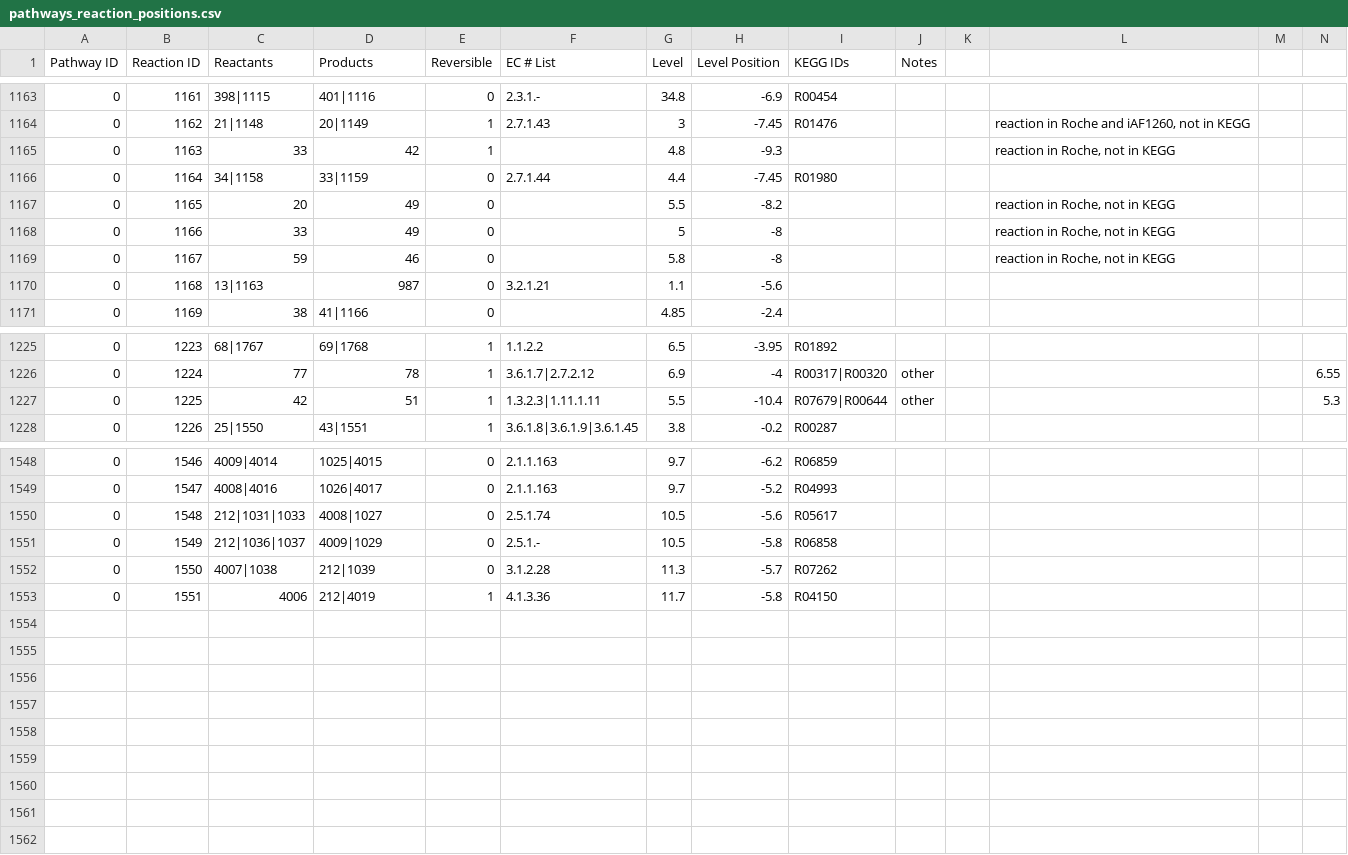
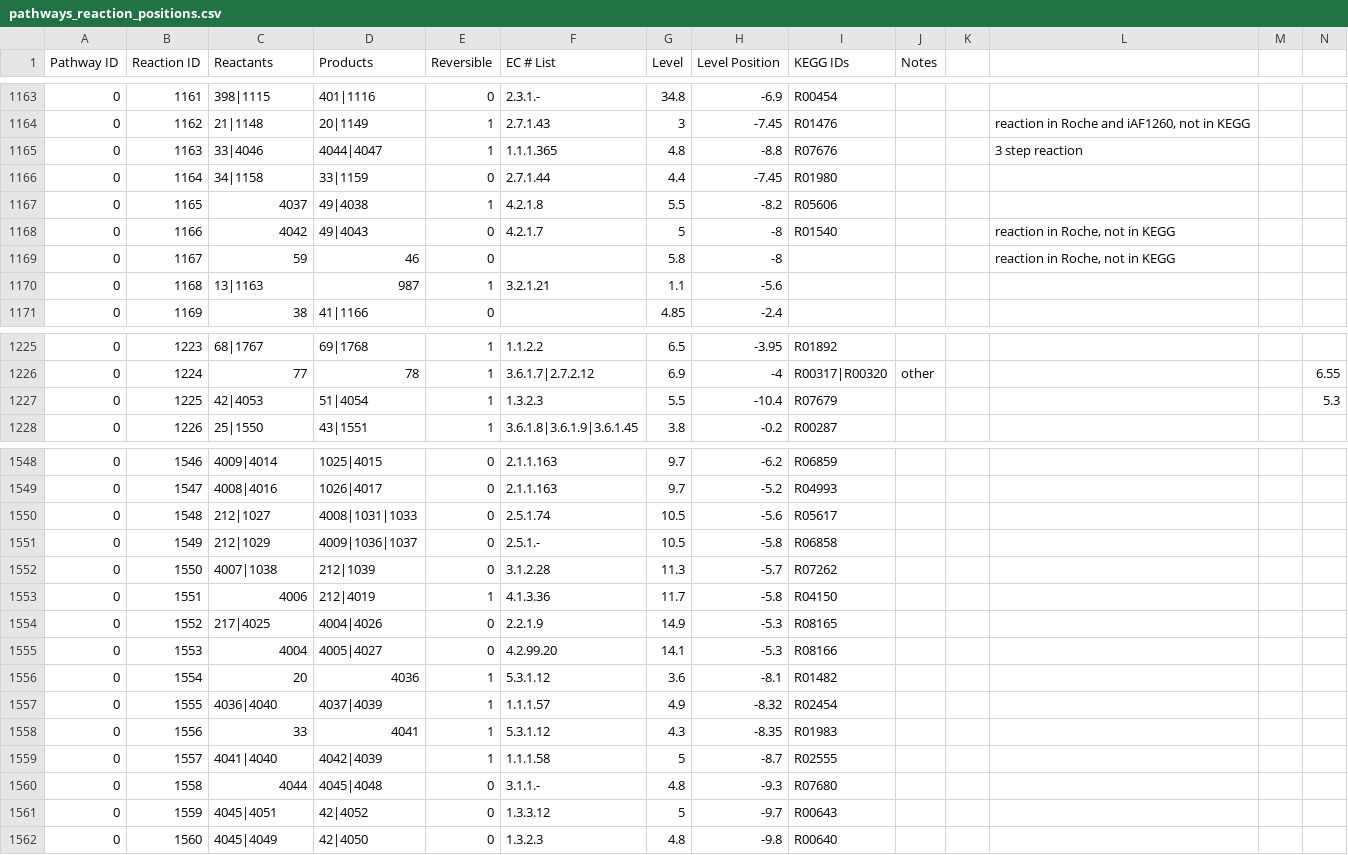
Before and after one commit to jimkell/mostSandbox, a CSV file: etc/visualization/pathways_reaction_positions.csv, drawn as a sheet; only a part is shown, gaps mark what is left out; rows hold the shown columns only; the diff covers the shown part only; the diff names each change by its address in the sheet, - before the commit and + after, or states it on an @@ line.

```diff
--- a/etc/visualization/pathways_reaction_positions.csv
+++ b/etc/visualization/pathways_reaction_positions.csv
-C1165 (Reactants): 33
+C1165 (Reactants): 33|4046
-D1165 (Products): 42
+D1165 (Products): 4044|4047
-F1165 (EC # List): (empty)
+F1165 (EC # List): 1.1.1.365
-H1165 (Level Position): -9.3
+H1165 (Level Position): -8.8
-I1165 (KEGG IDs): (empty)
+I1165 (KEGG IDs): R07676
-L1165: reaction in Roche, not in KEGG
+L1165: 3 step reaction
-C1167 (Reactants): 20
+C1167 (Reactants): 4037
-D1167 (Products): 49
+D1167 (Products): 49|4038
-E1167 (Reversible): 0
+E1167 (Reversible): 1
-F1167 (EC # List): (empty)
+F1167 (EC # List): 4.2.1.8
-I1167 (KEGG IDs): (empty)
+I1167 (KEGG IDs): R05606
-L1167: reaction in Roche, not in KEGG
+L1167: (empty)
-C1168 (Reactants): 33
+C1168 (Reactants): 4042
-D1168 (Products): 49
+D1168 (Products): 49|4043
-F1168 (EC # List): (empty)
+F1168 (EC # List): 4.2.1.7
-I1168 (KEGG IDs): (empty)
+I1168 (KEGG IDs): R01540
-E1170 (Reversible): 0
+E1170 (Reversible): 1
-C1227 (Reactants): 42
+C1227 (Reactants): 42|4053
-D1227 (Products): 51
+D1227 (Products): 51|4054
-F1227 (EC # List): 1.3.2.3|1.11.1.11
+F1227 (EC # List): 1.3.2.3
-I1227 (KEGG IDs): R07679|R00644
+I1227 (KEGG IDs): R07679
-J1227 (Notes): other
+J1227 (Notes): (empty)
-C1550 (Reactants): 212|1031|1033
+C1550 (Reactants): 212|1027
-D1550 (Products): 4008|1027
+D1550 (Products): 4008|1031|1033
-C1551 (Reactants): 212|1036|1037
+C1551 (Reactants): 212|1029
-D1551 (Products): 4009|1029
+D1551 (Products): 4009|1036|1037
+row 1554: 0 | 1552 | 217|4025 | 4004|4026 | 0 | 2.2.1.9 | 14.9 | -5.3 | R08165
+row 1555: 0 | 1553 | 4004 | 4005|4027 | 0 | 4.2.99.20 | 14.1 | -5.3 | R08166
+row 1556: 0 | 1554 | 20 | 4036 | 1 | 5.3.1.12 | 3.6 | -8.1 | R01482
+row 1557: 0 | 1555 | 4036|4040 | 4037|4039 | 1 | 1.1.1.57 | 4.9 | -8.32 | R02454
+row 1558: 0 | 1556 | 33 | 4041 | 1 | 5.3.1.12 | 4.3 | -8.35 | R01983
+row 1559: 0 | 1557 | 4041|4040 | 4042|4039 | 1 | 1.1.1.58 | 5 | -8.7 | R02555
+row 1560: 0 | 1558 | 4044 | 4045|4048 | 0 | 3.1.1.- | 4.8 | -9.3 | R07680
+row 1561: 0 | 1559 | 4045|4051 | 42|4052 | 0 | 1.3.3.12 | 5 | -9.7 | R00643
+row 1562: 0 | 1560 | 4045|4049 | 42|4050 | 0 | 1.3.2.3 | 4.8 | -9.8 | R00640
```
Also changed, not shown: 13 edited cells elsewhere in this file, etc/visualization/pathway_metabolite_positions.csv.
